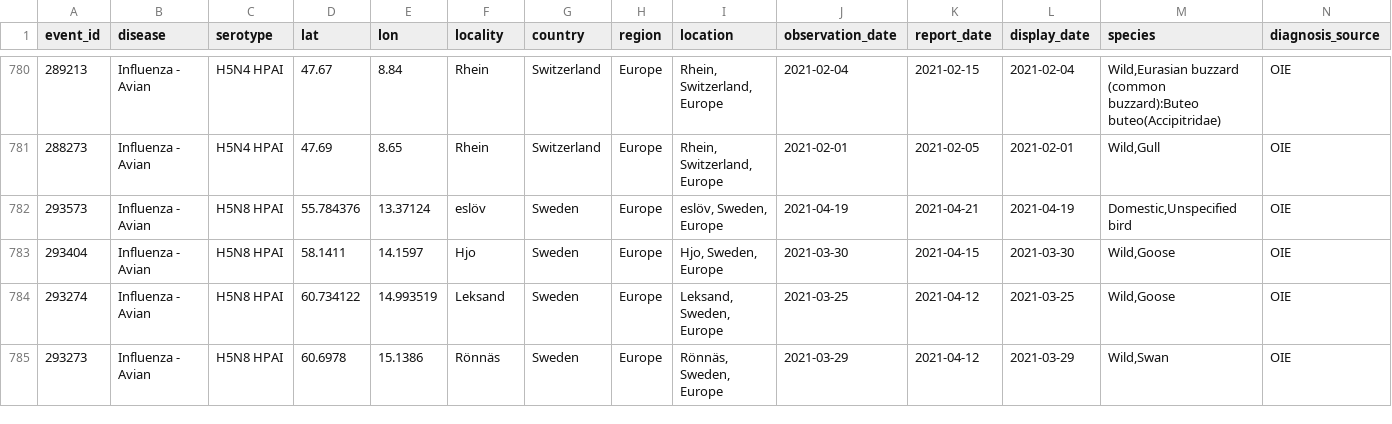
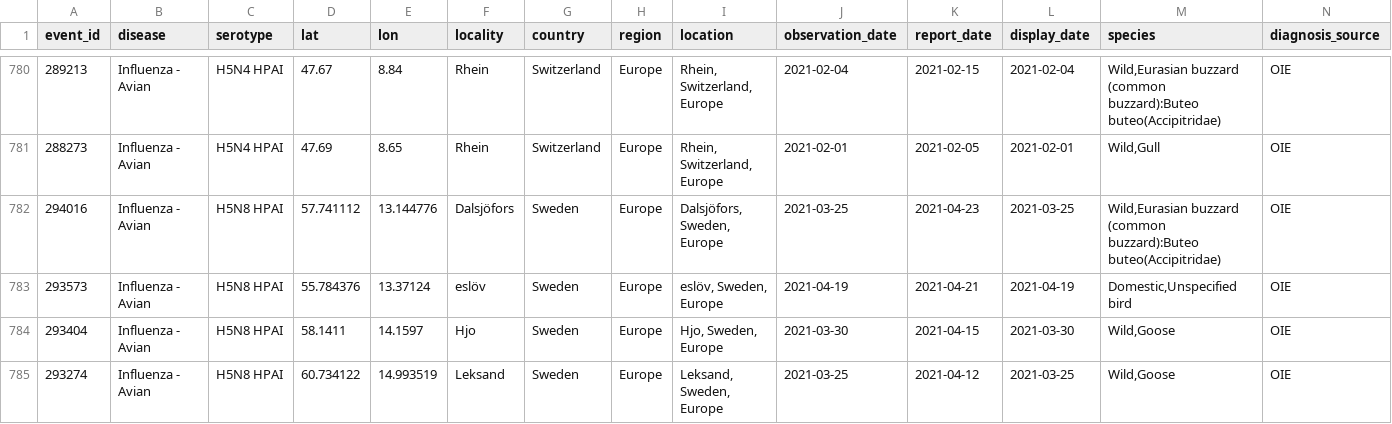
Before and after one commit to JLZ-coder/TFG, a CSV file: gripeA_2020/data/outbreaksWeeks.csv, drawn as a sheet; only a part is shown, gaps mark what is left out; the shorter side is filled out with more unchanged rows; rows hold the shown columns only; the diff covers the shown part only; the diff names each change by its address in the sheet, - before the commit and + after, or states it on an @@ line.

```diff
--- a/gripeA_2020/data/outbreaksWeeks.csv
+++ b/gripeA_2020/data/outbreaksWeeks.csv
+row 782: 294016 | Influenza - Avian | H5N8 HPAI | 57.741112 | 13.144776 | Dalsjöfors | Sweden | Europe | Dalsjöfors, Sweden, Europe | 2021-03-25 | 2021-04-23 | 2021-03-25 | Wild,Eurasian buzzard (common buzzard):Buteo buteo(Accipitridae) | OIE
```
Also changed, not shown: 4 added rows elsewhere in this file, 59 other files.
